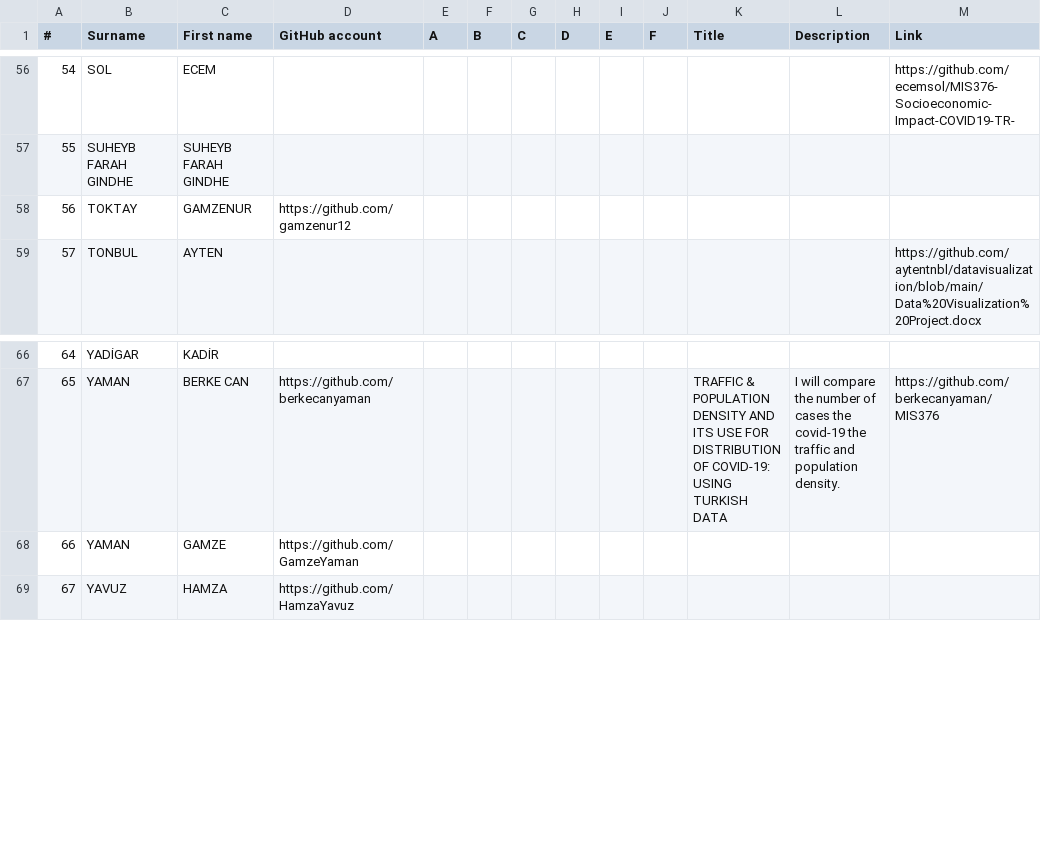
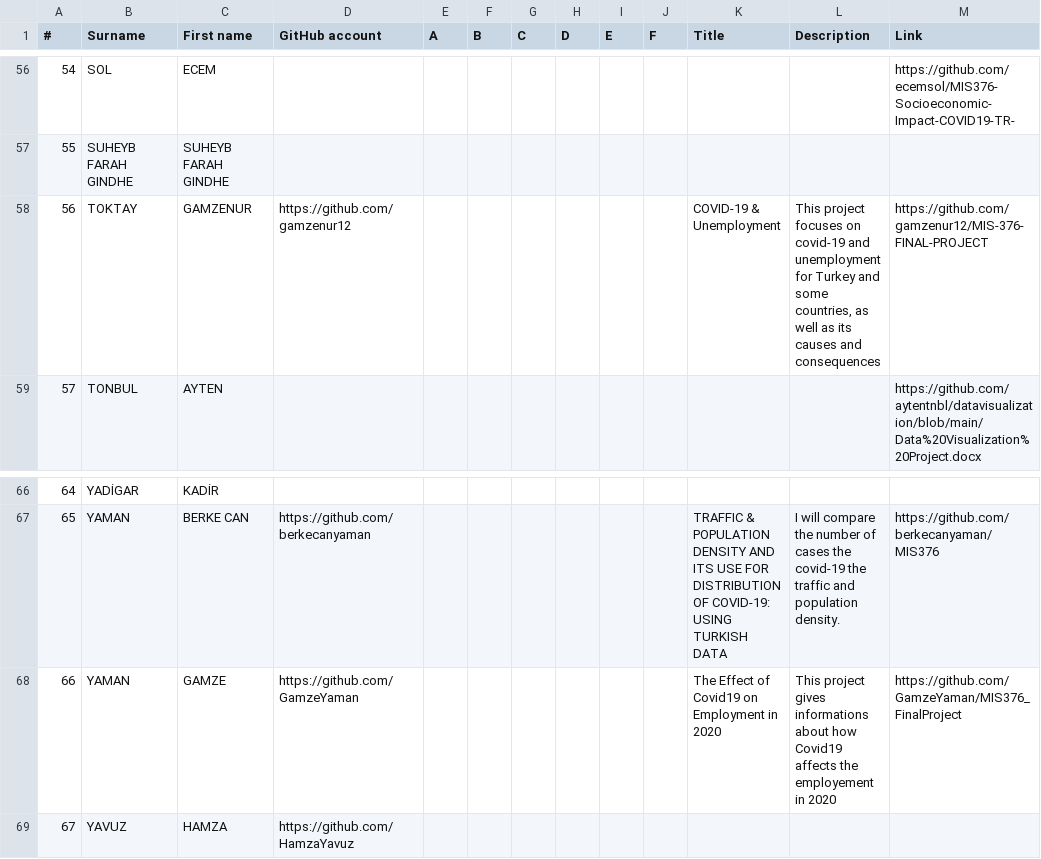
Before and after one commit to hkilter/data-visualization-project, a CSV file: project-list.csv, drawn as a sheet; only a part is shown, gaps mark what is left out.

Commit message:
Update project-list.csv
Updated.

```diff
--- a/project-list.csv
+++ b/project-list.csv
@@ -57,3 +57,3 @@
 55,SUHEYB FARAH GINDHE,SUHEYB FARAH GINDHE,,,,,,,,,,
-56,TOKTAY,GAMZENUR,https://github.com/gamzenur12,,,,,,,,,
+56,TOKTAY,GAMZENUR,https://github.com/gamzenur12,,,,,,,COVID-19 & Unemployment,"This project focuses on covid-19 and unemployment for Turkey and some countries, as well as its causes and consequences",https://github.com/gamzenur12/MIS-376-FINAL-PROJECT
 57,TONBUL,AYTEN,,,,,,,,,,https://github.com/aytentnbl/datavisualization/blob/main/Data%20Visualization%20Project.docx
@@ -67,3 +67,3 @@
 65,YAMAN,BERKE CAN,https://github.com/berkecanyaman,,,,,,,TRAFFIC & POPULATION DENSITY AND ITS USE FOR DISTRIBUTION OF COVID-19: USING TURKISH DATA,I will compare the number of cases the covid-19 the traffic and population density.,https://github.com/berkecanyaman/MIS376
-66,YAMAN,GAMZE,https://github.com/GamzeYaman,,,,,,,,,
+66,YAMAN,GAMZE,https://github.com/GamzeYaman,,,,,,,The Effect of Covid19 on Employment in 2020,This project gives informations about how Covid19 affects the employement in 2020,https://github.com/GamzeYaman/MIS376_FinalProject
 67,YAVUZ,HAMZA,https://github.com/HamzaYavuz,,,,,,,,,
```
